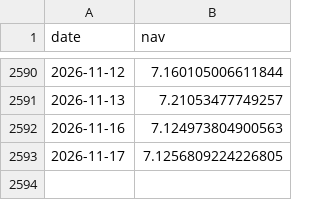
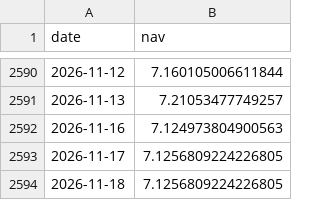
Before and after one commit to harpritdhanoa/indianmidcapcheetah, a CSV file: daily_nav.csv, drawn as a sheet; only a part is shown, gaps mark what is left out; the diff names each change by its address in the sheet, - before the commit and + after, or states it on an @@ line.

```diff
--- a/daily_nav.csv
+++ b/daily_nav.csv
+row 2594: 2026-11-18 | 7.1256809224226805
```
Also changed, not shown: 6 other files.
